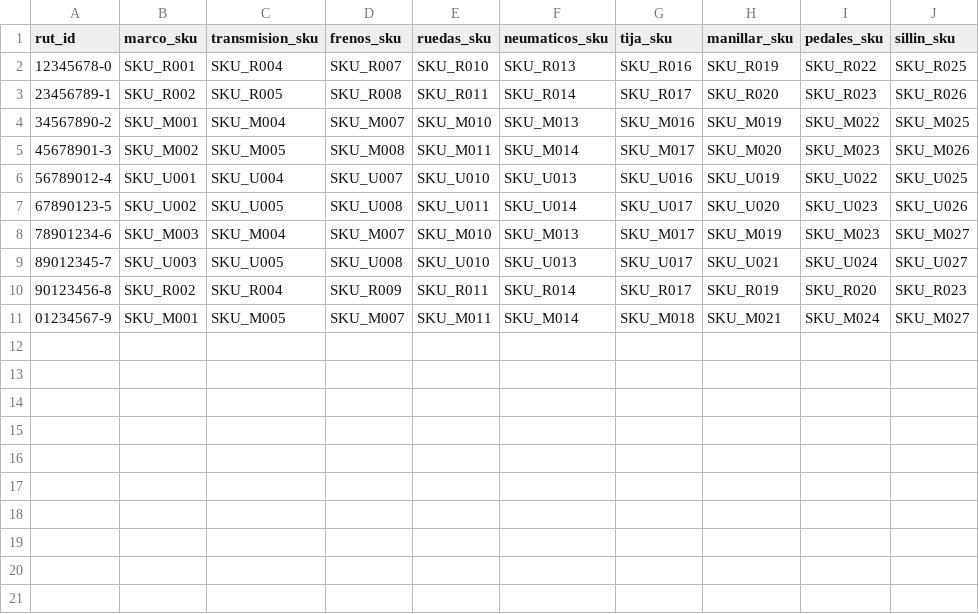
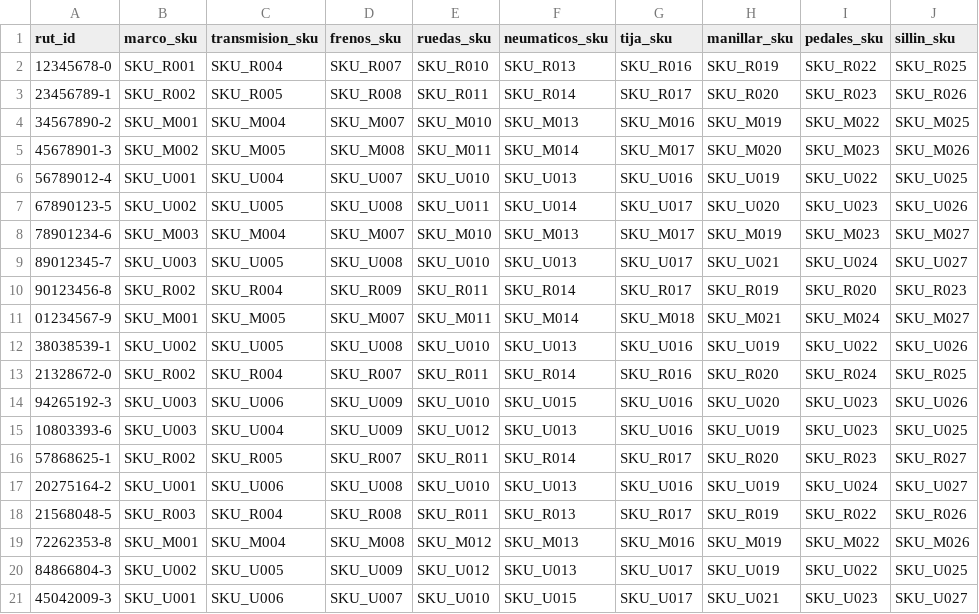
Before and after one commit to Endertman/Custom-Bikes, a CSV file: datos/lista_componentes_respaldo.csv, drawn as a sheet.

```diff
--- a/datos/lista_componentes_respaldo.csv
+++ b/datos/lista_componentes_respaldo.csv
@@ -11 +11,11 @@ rut_id,marco_sku,transmision_sku,frenos_sku,ruedas_sku,neumaticos_sku,tija_sku,m
 01234567-9,SKU_M001,SKU_M005,SKU_M007,SKU_M011,SKU_M014,SKU_M018,SKU_M021,SKU_M024,SKU_M027
+38038539-1,SKU_U002,SKU_U005,SKU_U008,SKU_U010,SKU_U013,SKU_U016,SKU_U019,SKU_U022,SKU_U026
+21328672-0,SKU_R002,SKU_R004,SKU_R007,SKU_R011,SKU_R014,SKU_R016,SKU_R020,SKU_R024,SKU_R025
+94265192-3,SKU_U003,SKU_U006,SKU_U009,SKU_U010,SKU_U015,SKU_U016,SKU_U020,SKU_U023,SKU_U026
+10803393-6,SKU_U003,SKU_U004,SKU_U009,SKU_U012,SKU_U013,SKU_U016,SKU_U019,SKU_U023,SKU_U025
+57868625-1,SKU_R002,SKU_R005,SKU_R007,SKU_R011,SKU_R014,SKU_R017,SKU_R020,SKU_R023,SKU_R027
+20275164-2,SKU_U001,SKU_U006,SKU_U008,SKU_U010,SKU_U013,SKU_U016,SKU_U019,SKU_U024,SKU_U027
+21568048-5,SKU_R003,SKU_R004,SKU_R008,SKU_R011,SKU_R013,SKU_R017,SKU_R019,SKU_R022,SKU_R026
+72262353-8,SKU_M001,SKU_M004,SKU_M008,SKU_M012,SKU_M013,SKU_M016,SKU_M019,SKU_M022,SKU_M026
+84866804-3,SKU_U002,SKU_U005,SKU_U009,SKU_U012,SKU_U013,SKU_U017,SKU_U019,SKU_U022,SKU_U025
+45042009-3,SKU_U001,SKU_U006,SKU_U007,SKU_U010,SKU_U015,SKU_U017,SKU_U021,SKU_U023,SKU_U027
```
Also changed, not shown: datos/garantia_respaldo.csv, datos/historico_pedidos_respaldo.csv, 12 other files.
